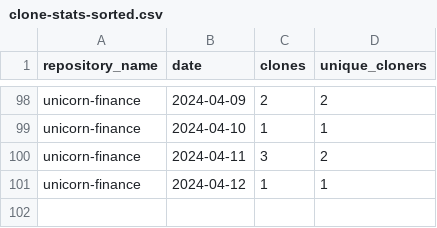
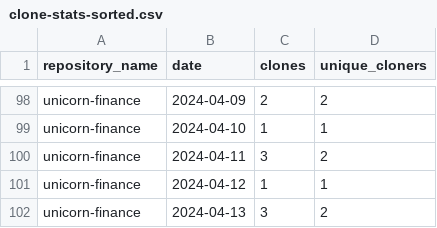
Before and after one commit to jpmorgan-payments/unicorn-finance, a CSV file: metrics/clone-stats-sorted.csv, drawn as a sheet; only a part is shown, gaps mark what is left out.

```diff
--- a/metrics/clone-stats-sorted.csv
+++ b/metrics/clone-stats-sorted.csv
@@ -101 +101,2 @@ unicorn-finance,2024-04-11,3,2
 unicorn-finance,2024-04-12,1,1
+unicorn-finance,2024-04-13,3,2
```
Also changed, not shown: metrics/clone-stats.csv, metrics/referrer-stats.csv, 1 other file.
